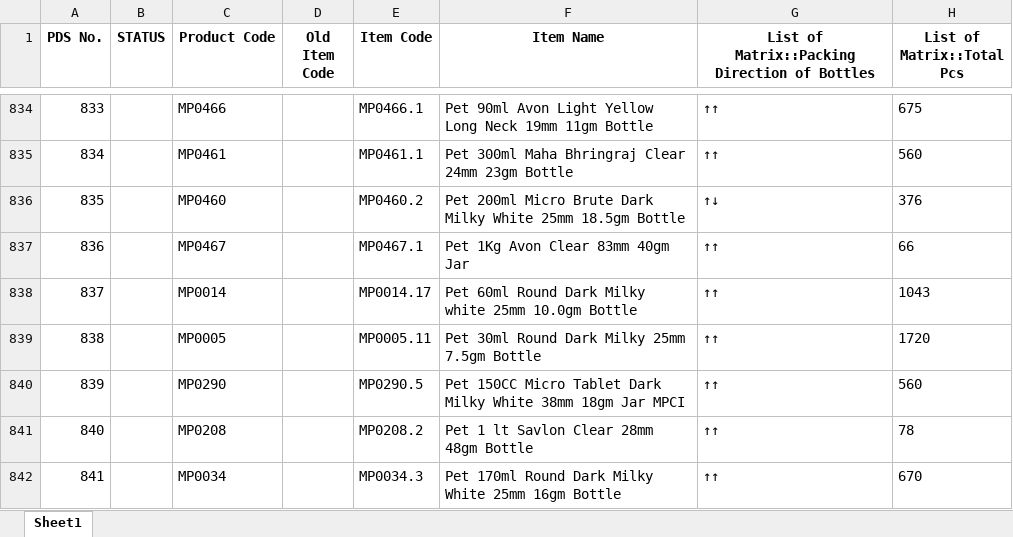
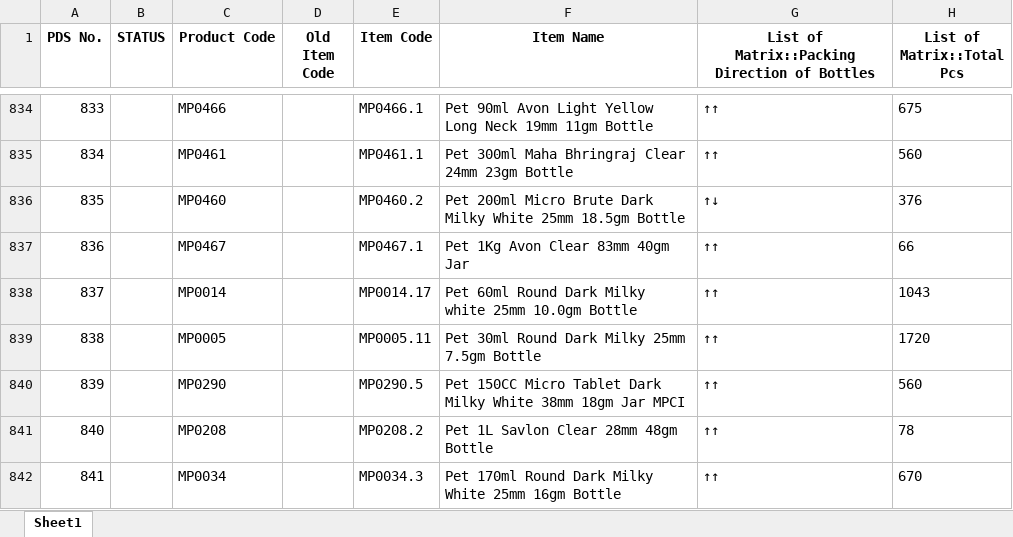
Before and after one commit to TeeJayDotCom/FG-Vault, an Excel workbook: FGVAULT.xlsx, sheet Sheet1, drawn as a sheet; only a part is shown, gaps mark what is left out; values as stored, in another font and other column widths than the file's, no borders; table styles not drawn; the diff names each change by its address in the sheet, - before the commit and + after, or states it on an @@ line.

Commit message:
Add files via upload

```diff
--- a/FGVAULT.xlsx (sheet Sheet1)
+++ b/FGVAULT.xlsx (sheet Sheet1)
-F841 (Item Name): Pet 1 lt Savlon Clear 28mm 48gm Bottle
+F841 (Item Name): Pet 1L Savlon Clear 28mm 48gm Bottle
```
